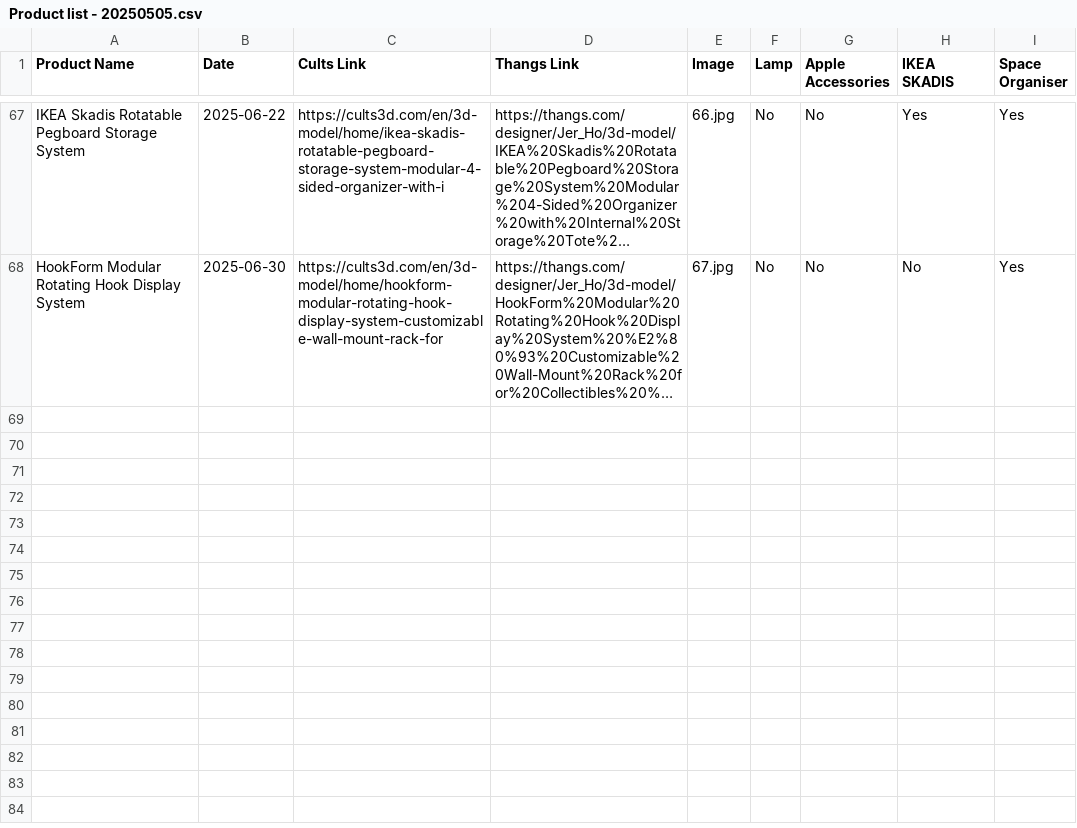
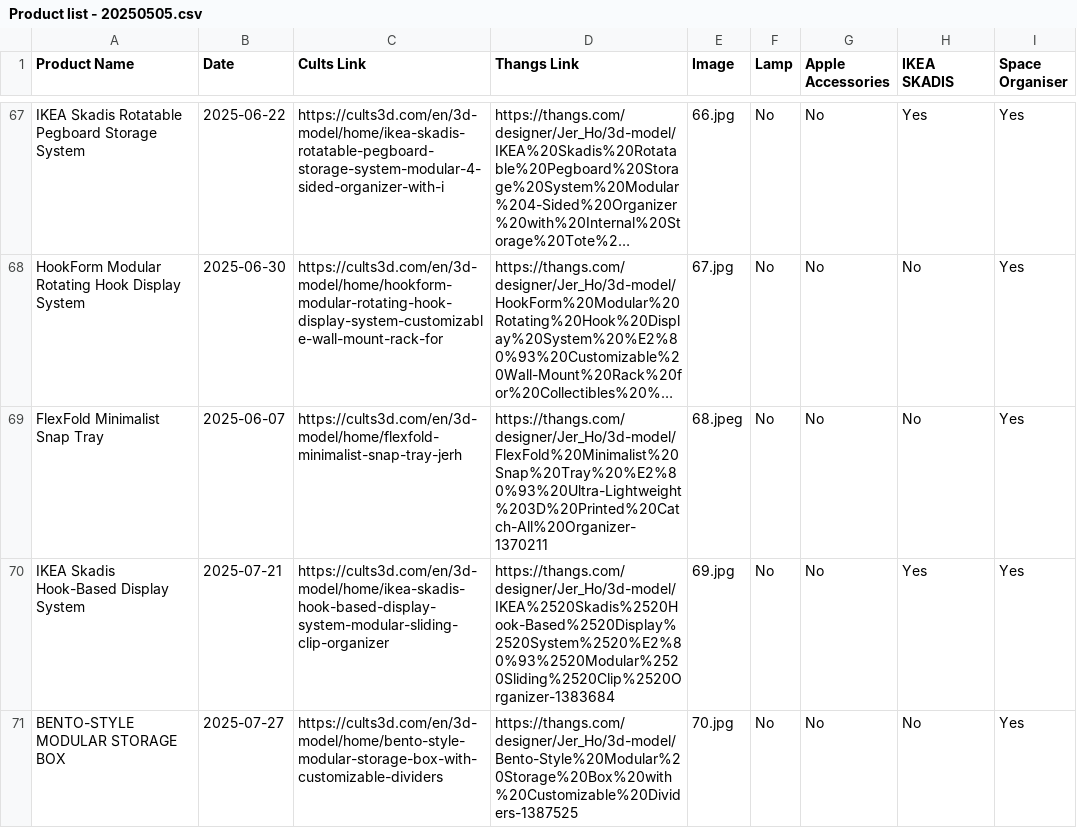
Before and after one commit to jer2y516/portfolio, a CSV file: Product list - 20250505.csv, drawn as a sheet; only a part is shown, gaps mark what is left out; long unchanged cells end in …; the diff names each change by its address in the sheet, - before the commit and + after, or states it on an @@ line.

Commit message:
Add new product with image 70.jpg - Product 70 added to catalog

```diff
--- a/Product list - 20250505.csv
+++ b/Product list - 20250505.csv
+row 69: FlexFold Minimalist Snap Tray | 2025-06-07 | https://cults3d.com/en/3d-model/home/flexfold-minimalist-snap-tray-jerh | https://thangs.com/designer/Jer_Ho/3d-model/FlexFold%20Minimalist%20Snap%20Tray%20%E2%80%93%20Ultra-Lightweight%203D%20Printed%20Catch-All%20Organizer-1370211 | 68.jpeg | No | No | No | Yes
+row 70: IKEA Skadis Hook-Based Display System | 2025-07-21 | https://cults3d.com/en/3d-model/home/ikea-skadis-hook-based-display-system-modular-sliding-clip-organizer | https://thangs.com/designer/Jer_Ho/3d-model/IKEA%2520Skadis%2520Hook-Based%2520Display%2520System%2520%E2%80%93%2520Modular%2520Sliding%2520Clip%2520Organizer-1383684 | 69.jpg | No | No | Yes | Yes
+row 71: BENTO-STYLE MODULAR STORAGE BOX | 2025-07-27 | https://cults3d.com/en/3d-model/home/bento-style-modular-storage-box-with-customizable-dividers | https://thangs.com/designer/Jer_Ho/3d-model/Bento-Style%20Modular%20Storage%20Box%20with%20Customizable%20Dividers-1387525 | 70.jpg | No | No | No | Yes
```
Also changed, not shown: 2 other files.
